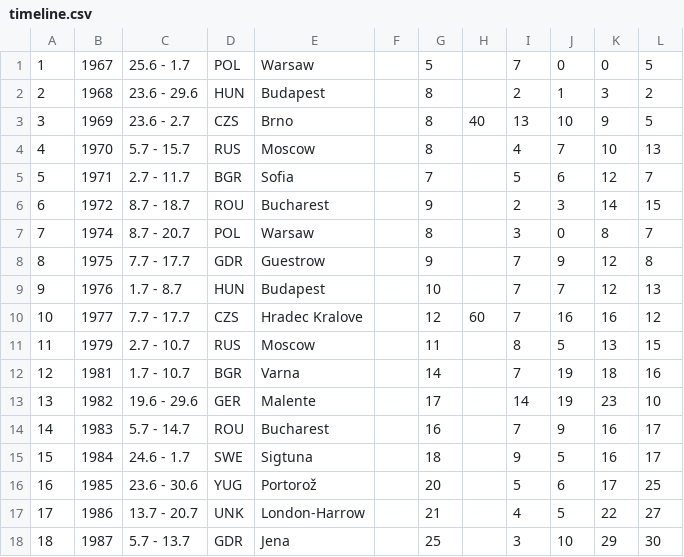
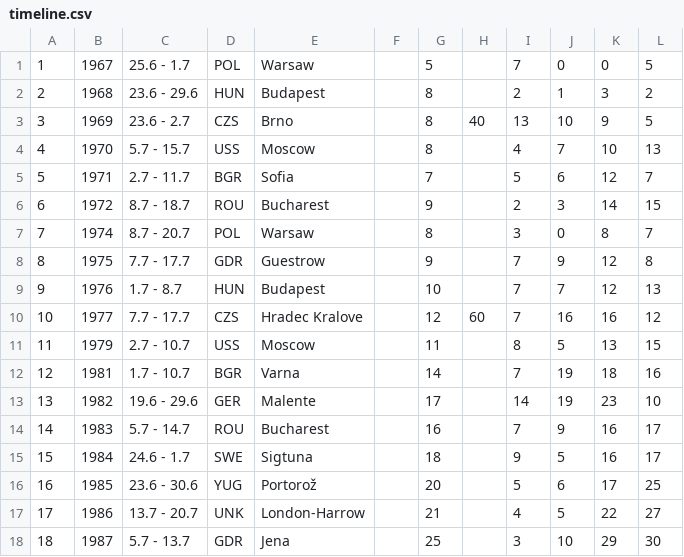
Before and after one commit to abeakkas/ipho-unofficial.org, a CSV file: src/database/timeline.csv, drawn as a sheet; only a part is shown.

```diff
--- a/src/database/timeline.csv
+++ b/src/database/timeline.csv
@@ -3,3 +3,3 @@
 3,1969,23.6 - 2.7,CZS,Brno,,8,40,13,10,9,5
-4,1970,5.7 - 15.7,RUS,Moscow,,8,,4,7,10,13
+4,1970,5.7 - 15.7,USS,Moscow,,8,,4,7,10,13
 5,1971,2.7 - 11.7,BGR,Sofia,,7,,5,6,12,7
@@ -10,3 +10,3 @@
 10,1977,7.7 - 17.7,CZS,Hradec Kralove,,12,60,7,16,16,12
-11,1979,2.7 - 10.7,RUS,Moscow,,11,,8,5,13,15
+11,1979,2.7 - 10.7,USS,Moscow,,11,,8,5,13,15
 12,1981,1.7 - 10.7,BGR,Varna,,14,,7,19,18,16
```
Also changed, not shown: search/countries.csv, src/database/countries.csv, 7 other files.
